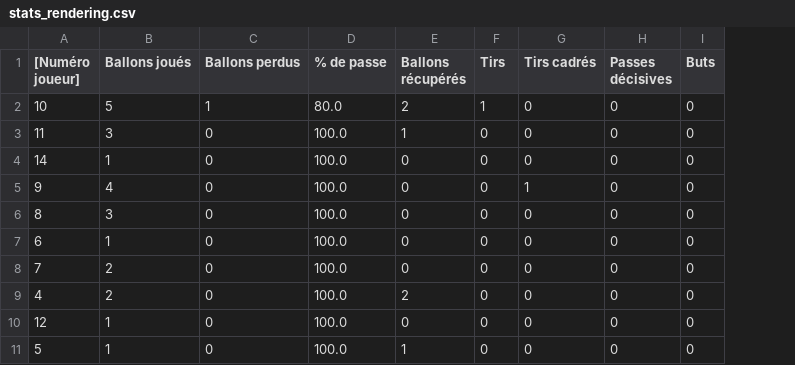
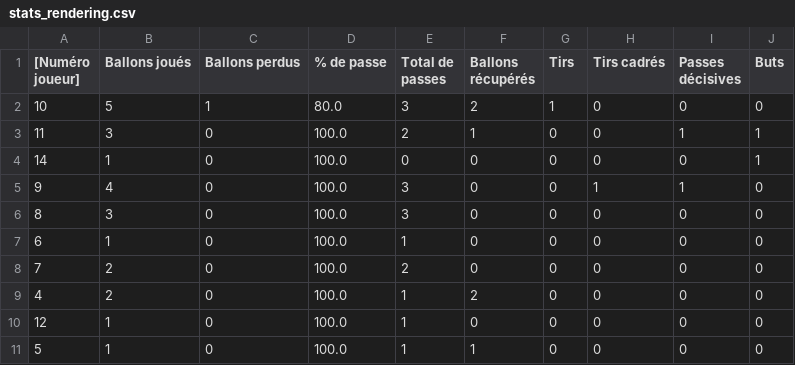
Before and after one commit to elouann-h/SoccerStats, a CSV file: stats_rendering.csv, drawn as a sheet; addresses are those after the commit; the diff names each change by its address in the sheet, - before the commit and + after, or states it on an @@ line.

```diff
--- a/stats_rendering.csv
+++ b/stats_rendering.csv
+column E (Total de passes), rows 2-11: 3 | 2 | 0 | 3 | 3 | 1 | 2 | 1 | 1 | 1
-I3 (Passes décisives): 0
+I3 (Passes décisives): 1
-J3:J4 (Buts): 0
+J3:J4 (Buts): 1
-I5 (Passes décisives): 0
+I5 (Passes décisives): 1
```
Also changed, not shown: 3 other files.
